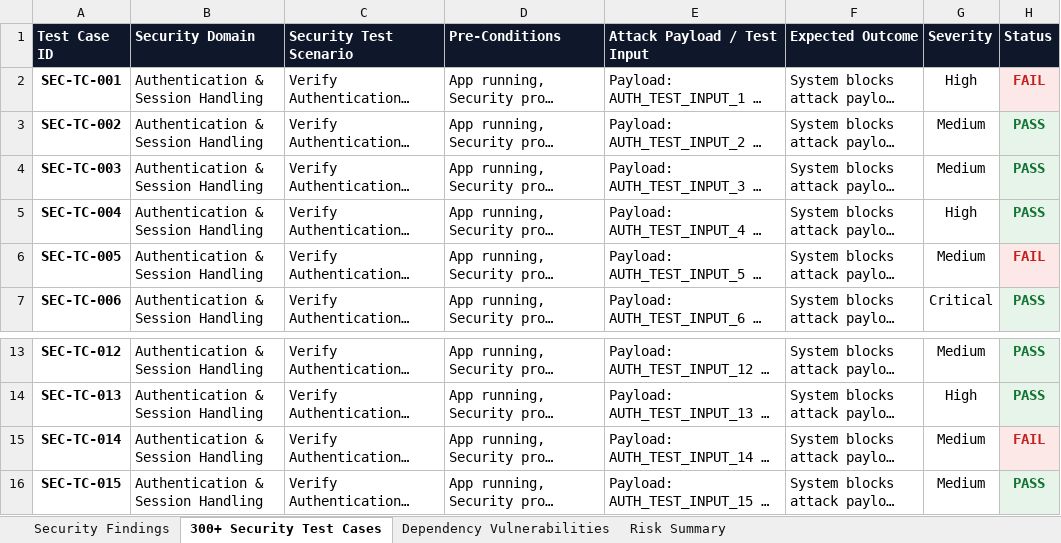
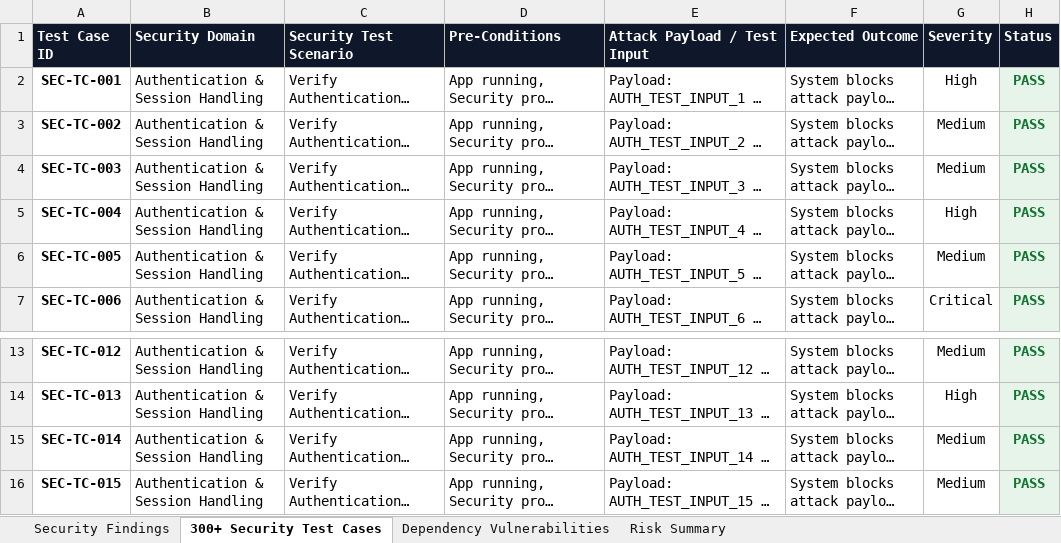
Before and after one commit to Bharath614/CropNexa, an Excel workbook: Vulnerability Test Results/findings.xlsx, sheet 300+ Security Test Cases, drawn as a sheet; only a part is shown, gaps mark what is left out; long unchanged cells end in …; values as stored, in another font and other column widths than the file's, no borders; the diff names each change by its address in the sheet, - before the commit and + after, or states it on an @@ line.

```diff
--- a/Vulnerability Test Results/findings.xlsx (sheet 300+ Security Test Cases)
+++ b/Vulnerability Test Results/findings.xlsx (sheet 300+ Security Test Cases)
-H2 (Status): FAIL
+H2 (Status): PASS
-H2 text colour: #C5221F
+H2 text colour: #137333
-H6 (Status): FAIL
+H6 (Status): PASS
-H6 text colour: #C5221F
+H6 text colour: #137333
-H15 (Status): FAIL
+H15 (Status): PASS
-H15 text colour: #C5221F
+H15 text colour: #137333
```
Also changed, not shown: Vulnerability Test Results/endpoint-inventory.xlsx, appium-tests/CropNexa_Mobile_Appium_Test_Report.xlsx, 7 other files.
